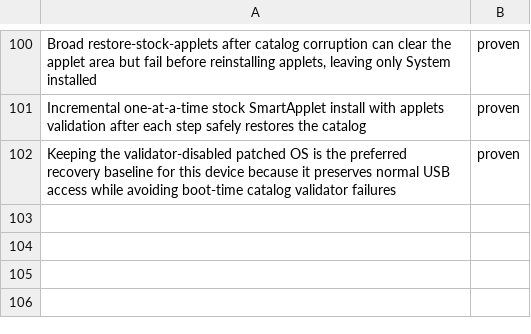
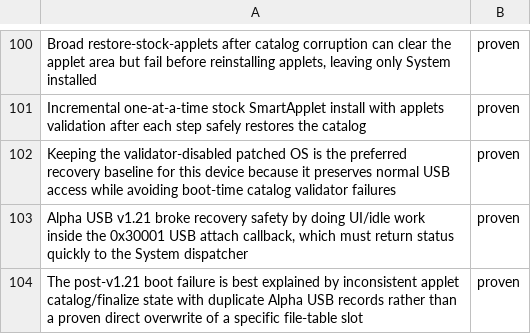
Before and after one commit to ioma8/neo-re, a TSV file: hypotheses.tsv, drawn as a sheet; only a part is shown, gaps mark what is left out.

Commit message:
Document Alpha USB breakage guardrails

```diff
--- a/hypotheses.tsv
+++ b/hypotheses.tsv
@@ -102 +102,3 @@ Incremental one-at-a-time stock SmartApplet install with applets validation afte
 Keeping the validator-disabled patched OS is the preferred recovery baseline for this device because it preserves normal USB access while avoiding boot-time catalog validator failures	proven
+Alpha USB v1.21 broke recovery safety by doing UI/idle work inside the 0x30001 USB attach callback, which must return status quickly to the System dispatcher	proven
+The post-v1.21 boot failure is best explained by inconsistent applet catalog/finalize state with duplicate Alpha USB records rather than a proven direct overwrite of a specific file-table slot	proven
```
Also changed, not shown: 3 other files.
